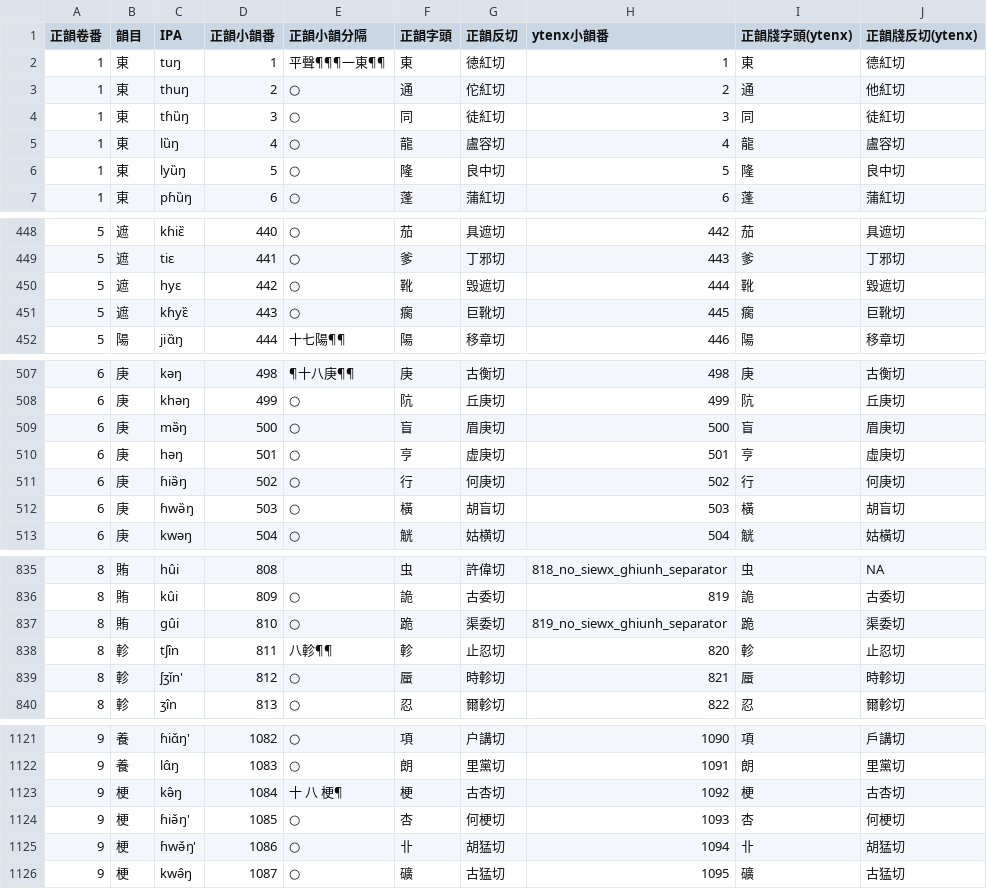
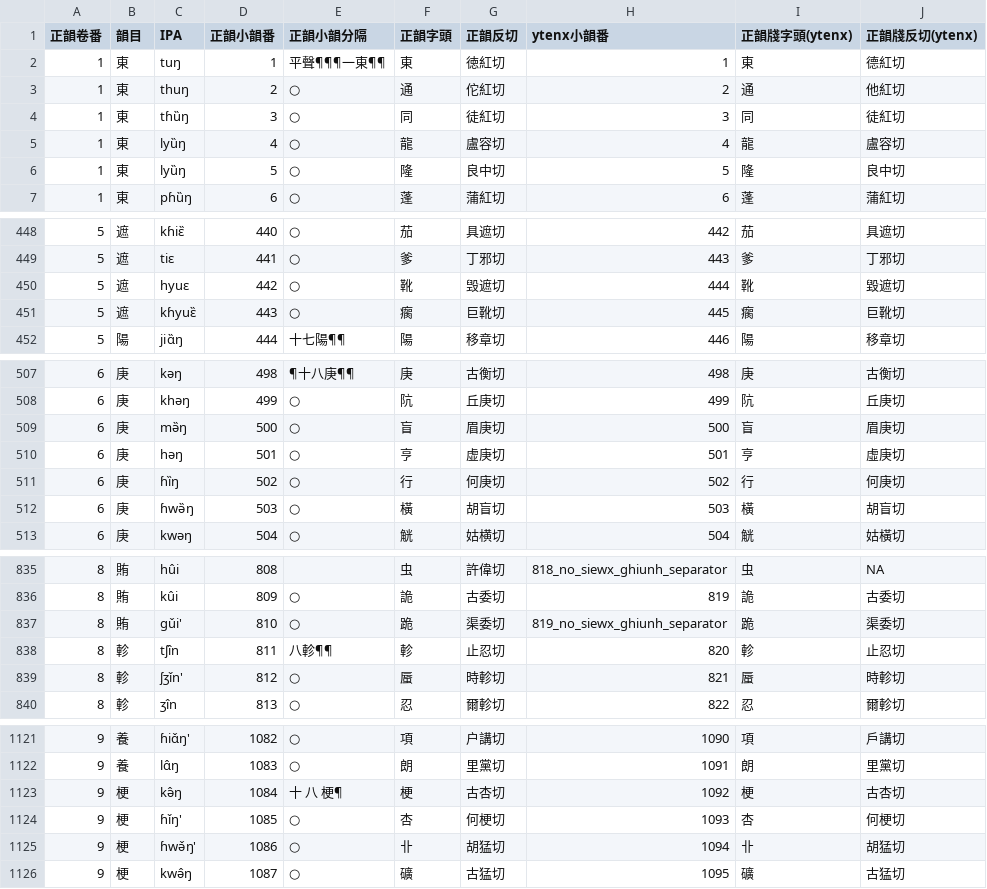
Before and after one commit to hhliow/mandarin, a TSV file: hhliow/mandarin_syllabary.tsv, drawn as a sheet; only a part is shown, gaps mark what is left out; the diff covers the shown part only.

Commit message:
Update mandarin_syllabary.tsv

```diff
--- a/hhliow/mandarin_syllabary.tsv
+++ b/hhliow/mandarin_syllabary.tsv
@@ -4,3 +4,3 @@
 1	東	tɦȕŋ	3	○	同	徒紅切	3	同	徒紅切
-1	東	lȕŋ	4	○	龍	盧容切	4	龍	盧容切
+1	東	lyȕŋ	4	○	龍	盧容切	4	龍	盧容切
 1	東	lyȕŋ	5	○	隆	良中切	5	隆	良中切
@@ -449,4 +449,4 @@
 5	遮	tiɛ	441	○	爹	丁邪切	443	爹	丁邪切
-5	遮	hyɛ	442	○	靴	毁遮切	444	靴	毀遮切
-5	遮	kɦyɛ̏	443	○	瘸	巨靴切	445	瘸	巨靴切
+5	遮	hyuɛ	442	○	靴	毁遮切	444	靴	毀遮切
+5	遮	kɦyuɛ̏	443	○	瘸	巨靴切	445	瘸	巨靴切
 5	陽	jiɑ̏ŋ	444	十七陽¶¶	陽	移章切	446	陽	移章切
@@ -510,3 +510,3 @@
 6	庚	həŋ	501	○	亨	虚庚切	501	亨	虛庚切
-6	庚	ɦiə̏ŋ	502	○	行	何庚切	502	行	何庚切
+6	庚	ɦȉŋ	502	○	行	何庚切	502	行	何庚切
 6	庚	ɦwə̏ŋ	503	○	橫	胡盲切	503	橫	胡盲切
@@ -836,3 +836,3 @@
 8	賄	kûi	809	○	詭	古委切	819	詭	古委切
-8	賄	gûi	810	○	跪	渠委切	819_no_siewx_ghiunh_separator	跪	渠委切
+8	賄	gǔi'	810	○	跪	渠委切	819_no_siewx_ghiunh_separator	跪	渠委切
 8	軫	tʃîn	811	八軫¶¶	軫	止忍切	820	軫	止忍切
@@ -1123,3 +1123,3 @@
 9	梗	kə̂ŋ	1084	十　八　梗¶	梗	古杏切	1092	梗	古杏切
-9	梗	ɦiə̌ŋ'	1085	○	杏	何梗切	1093	杏	何梗切
+9	梗	ɦǐŋ'	1085	○	杏	何梗切	1093	杏	何梗切
 9	梗	ɦwə̌ŋ'	1086	○	卝	胡猛切	1094	卝	胡猛切
```
Also changed, not shown: 2 edited cells elsewhere in this file.
